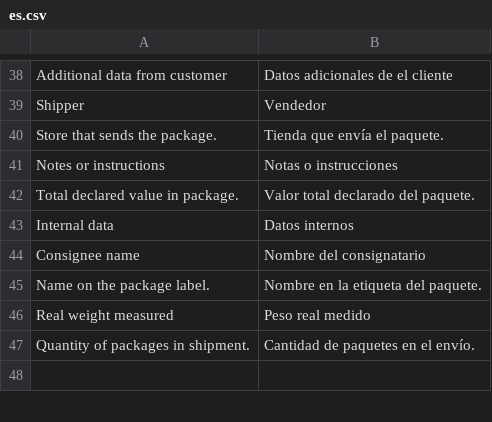
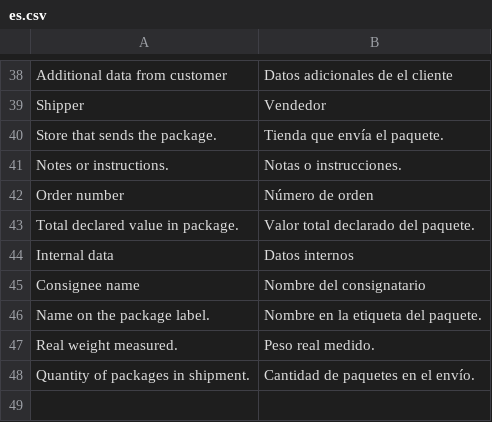
Before and after one commit to AgileShift/cargo_management, a CSV file: parcel_management/translations/es.csv, drawn as a sheet; only a part is shown, gaps mark what is left out.

Commit message:
Added more custom fields to the parcel doctype as well as his ES traductions

```diff
--- a/parcel_management/translations/es.csv
+++ b/parcel_management/translations/es.csv
@@ -40,3 +40,4 @@ Shipper,Vendedor
 Store that sends the package.,Tienda que envía el paquete.
-Notes or instructions,Notas o instrucciones
+Notes or instructions.,Notas o instrucciones.
+Order number,Número de orden
 Total declared value in package.,Valor total declarado del paquete.
@@ -45,3 +46,3 @@ Consignee name,Nombre del consignatario
 Name on the package label.,Nombre en la etiqueta del paquete.
-Real weight measured,Peso real medido
+Real weight measured.,Peso real medido.
 Quantity of packages in shipment.,Cantidad de paquetes en el envío.
```
Also changed, not shown: 1 other file.
